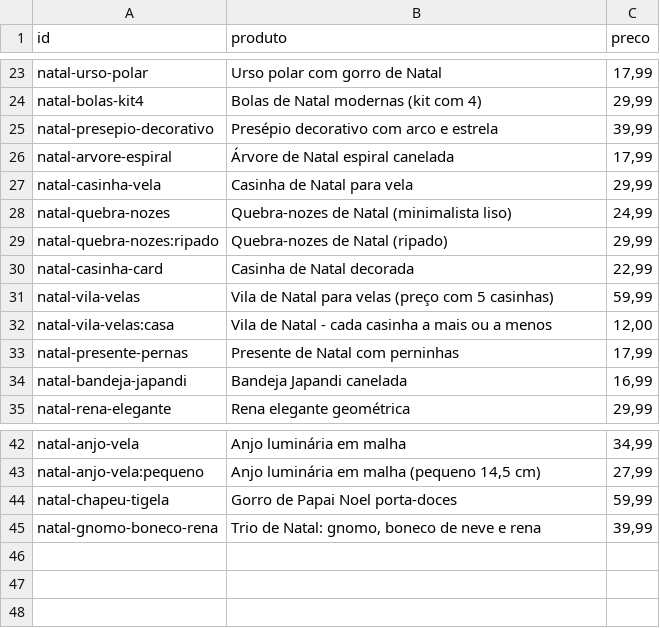
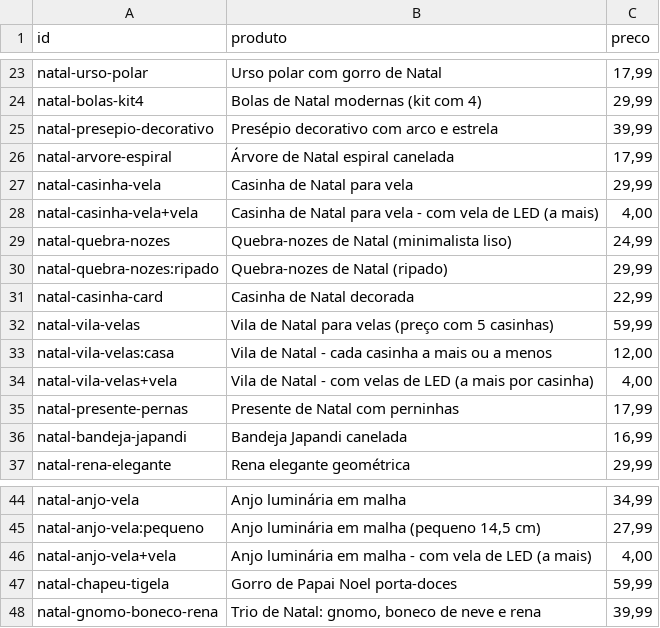
Before and after one commit to tteuzz/catalogo-3d, a CSV file: precos.csv, drawn as a sheet; only a part is shown, gaps mark what is left out.

```diff
--- a/precos.csv
+++ b/precos.csv
@@ -27,2 +27,3 @@ natal-arvore-espiral;Árvore de Natal espiral canelada;17,99
 natal-casinha-vela;Casinha de Natal para vela;29,99
+natal-casinha-vela+vela;Casinha de Natal para vela - com vela de LED (a mais);4,00
 natal-quebra-nozes;Quebra-nozes de Natal (minimalista liso);24,99
@@ -32,2 +33,3 @@ natal-vila-velas;Vila de Natal para velas (preço com 5 casinhas);59,99
 natal-vila-velas:casa;Vila de Natal - cada casinha a mais ou a menos;12,00
+natal-vila-velas+vela;Vila de Natal - com velas de LED (a mais por casinha);4,00
 natal-presente-pernas;Presente de Natal com perninhas;17,99
@@ -43,2 +45,3 @@ natal-anjo-vela;Anjo luminária em malha;34,99
 natal-anjo-vela:pequeno;Anjo luminária em malha (pequeno 14,5 cm);27,99
+natal-anjo-vela+vela;Anjo luminária em malha - com vela de LED (a mais);4,00
 natal-chapeu-tigela;Gorro de Papai Noel porta-doces;59,99
```
Also changed, not shown: 3 other files.
